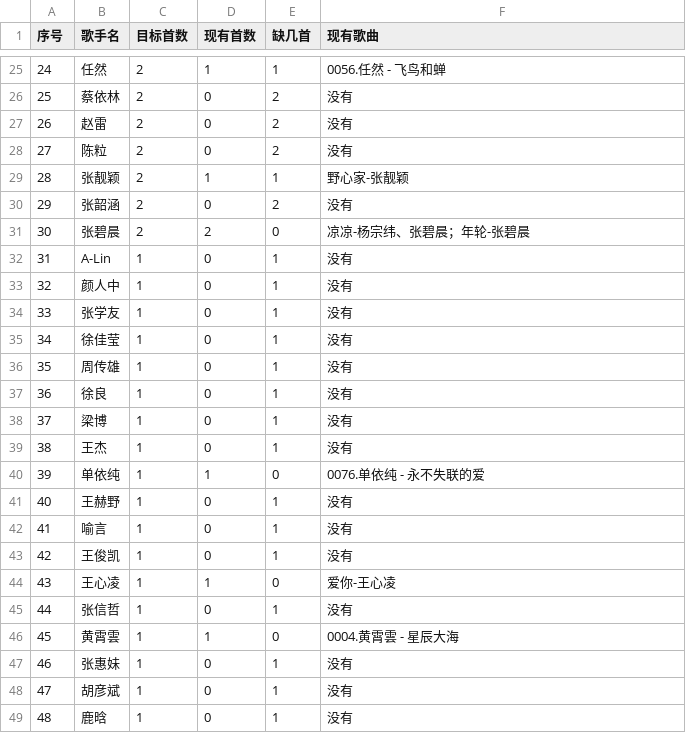
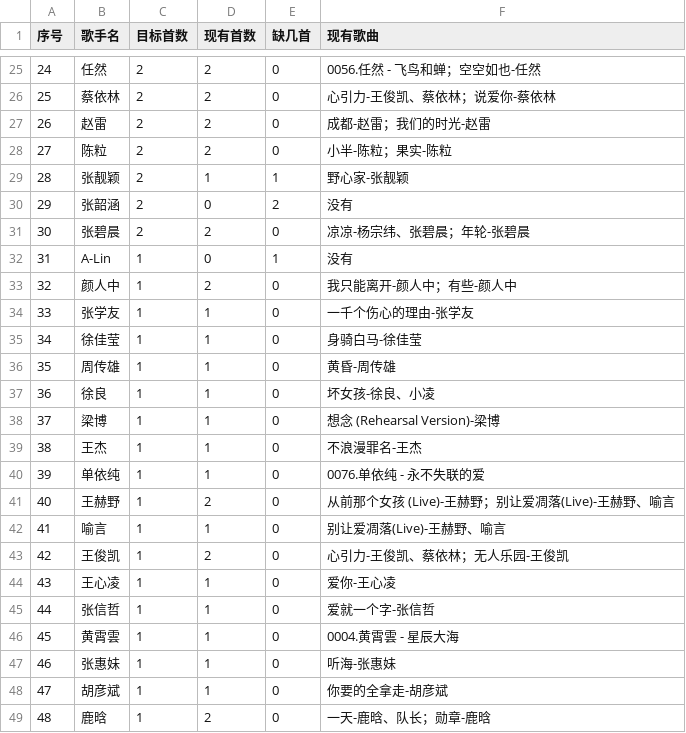
Before and after one commit to Esther778/Music_TVA, a CSV file: qq_music_top60_song_quota.csv, drawn as a sheet; only a part is shown, gaps mark what is left out; the diff covers the shown part only.

```diff
--- a/qq_music_top60_song_quota.csv
+++ b/qq_music_top60_song_quota.csv
@@ -25,5 +25,5 @@
-24,任然,2,1,1,0056.任然 - 飞鸟和蝉
-25,蔡依林,2,0,2,没有
-26,赵雷,2,0,2,没有
-27,陈粒,2,0,2,没有
+24,任然,2,2,0,0056.任然 - 飞鸟和蝉；空空如也-任然
+25,蔡依林,2,2,0,心引力-王俊凯、蔡依林；说爱你-蔡依林
+26,赵雷,2,2,0,成都-赵雷；我们的时光-赵雷
+27,陈粒,2,2,0,小半-陈粒；果实-陈粒
 28,张靓颖,2,1,1,野心家-张靓颖
@@ -32,18 +32,18 @@
 31,A-Lin,1,0,1,没有
-32,颜人中,1,0,1,没有
-33,张学友,1,0,1,没有
-34,徐佳莹,1,0,1,没有
-35,周传雄,1,0,1,没有
-36,徐良,1,0,1,没有
-37,梁博,1,0,1,没有
-38,王杰,1,0,1,没有
+32,颜人中,1,2,0,我只能离开-颜人中；有些-颜人中
+33,张学友,1,1,0,一千个伤心的理由-张学友
+34,徐佳莹,1,1,0,身骑白马-徐佳莹
+35,周传雄,1,1,0,黄昏-周传雄
+36,徐良,1,1,0,坏女孩-徐良、小凌
+37,梁博,1,1,0,想念 (Rehearsal Version)-梁博
+38,王杰,1,1,0,不浪漫罪名-王杰
 39,单依纯,1,1,0,0076.单依纯 - 永不失联的爱
-40,王赫野,1,0,1,没有
-41,喻言,1,0,1,没有
-42,王俊凯,1,0,1,没有
+40,王赫野,1,2,0,从前那个女孩 (Live)-王赫野；别让爱凋落(Live)-王赫野、喻言
+41,喻言,1,1,0,别让爱凋落(Live)-王赫野、喻言
+42,王俊凯,1,2,0,心引力-王俊凯、蔡依林；无人乐园-王俊凯
 43,王心凌,1,1,0,爱你-王心凌
-44,张信哲,1,0,1,没有
+44,张信哲,1,1,0,爱就一个字-张信哲
 45,黄霄雲,1,1,0,0004.黄霄雲 - 星辰大海
-46,张惠妹,1,0,1,没有
-47,胡彦斌,1,0,1,没有
-48,鹿晗,1,0,1,没有
+46,张惠妹,1,1,0,听海-张惠妹
+47,胡彦斌,1,1,0,你要的全拿走-胡彦斌
+48,鹿晗,1,2,0,一天-鹿晗、队长；勋章-鹿晗
```
Also changed, not shown: 65 edited cells elsewhere in this file, 1 other file.
